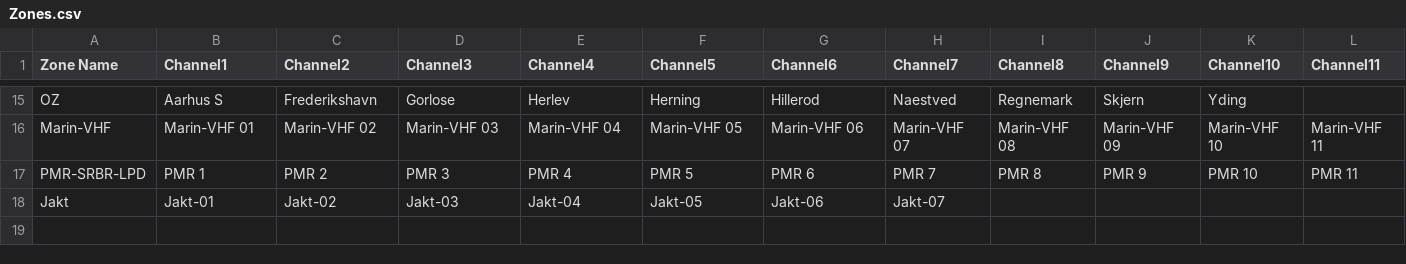
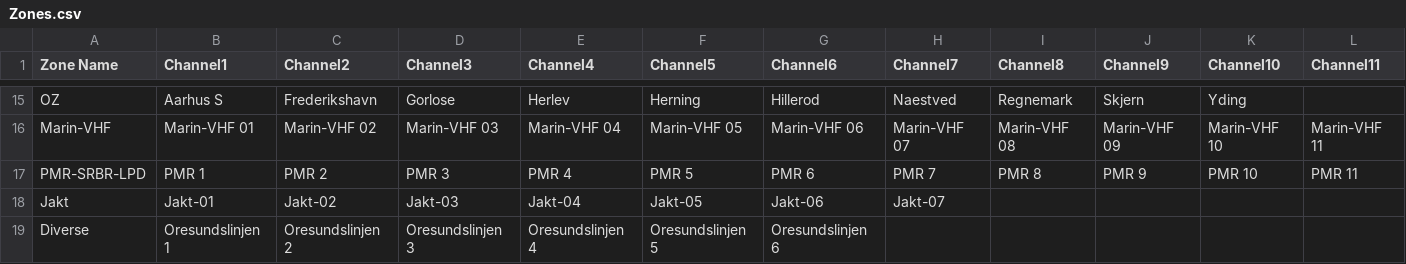
Before and after one commit to sm0rgm/opengd77, a CSV file: CSV/Zones.csv, drawn as a sheet; only a part is shown, gaps mark what is left out; rows hold the shown columns only; the diff names each change by its address in the sheet, - before the commit and + after, or states it on an @@ line.

```diff
--- a/CSV/Zones.csv
+++ b/CSV/Zones.csv
+row 19: Diverse | Oresundslinjen 1 | Oresundslinjen 2 | Oresundslinjen 3 | Oresundslinjen 4 | Oresundslinjen 5 | Oresundslinjen 6
```
Also changed, not shown: CSV/Channels.csv, CSV/TG_Lists.csv.
